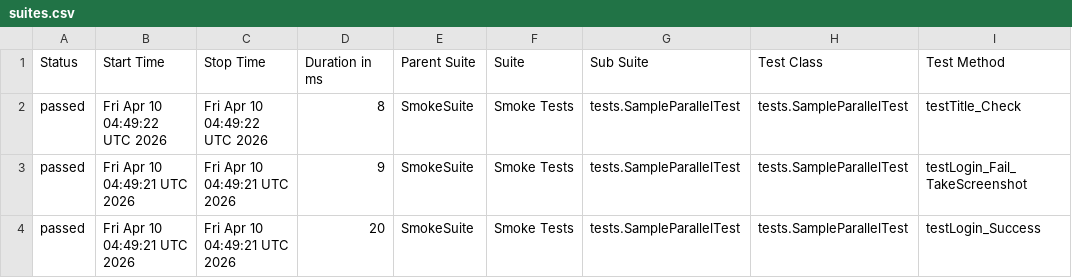
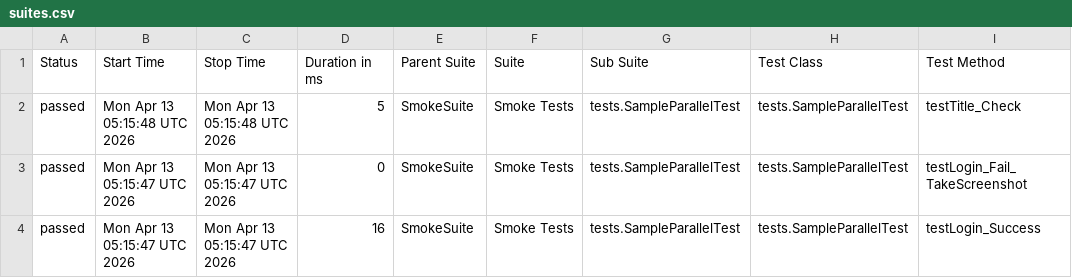
Before and after one commit to TienDattttt/selenium--framework, a CSV file: data/suites.csv, drawn as a sheet; only a part is shown; the diff names each change by its address in the sheet, - before the commit and + after, or states it on an @@ line.

```diff
--- a/data/suites.csv
+++ b/data/suites.csv
-B2 (Start Time): Fri Apr 10 04:49:22 UTC 2026
+B2 (Start Time): Mon Apr 13 05:15:48 UTC 2026
-C2 (Stop Time): Fri Apr 10 04:49:22 UTC 2026
+C2 (Stop Time): Mon Apr 13 05:15:48 UTC 2026
-D2 (Duration in ms): 8
+D2 (Duration in ms): 5
-B3:B4 (Start Time): Fri Apr 10 04:49:21 UTC 2026
+B3:B4 (Start Time): Mon Apr 13 05:15:47 UTC 2026
-C3:C4 (Stop Time): Fri Apr 10 04:49:21 UTC 2026
+C3:C4 (Stop Time): Mon Apr 13 05:15:47 UTC 2026
-D3 (Duration in ms): 9
+D3 (Duration in ms): 0
-D4 (Duration in ms): 20
+D4 (Duration in ms): 16
```
Also changed, not shown: 33 other files.
